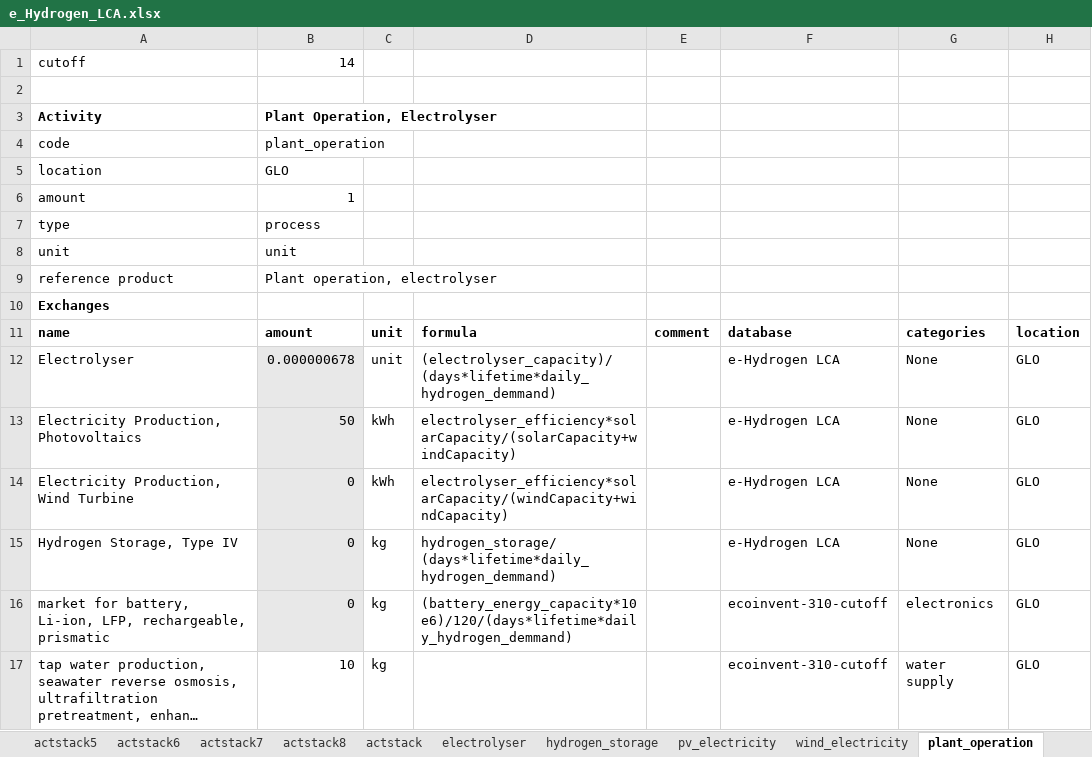
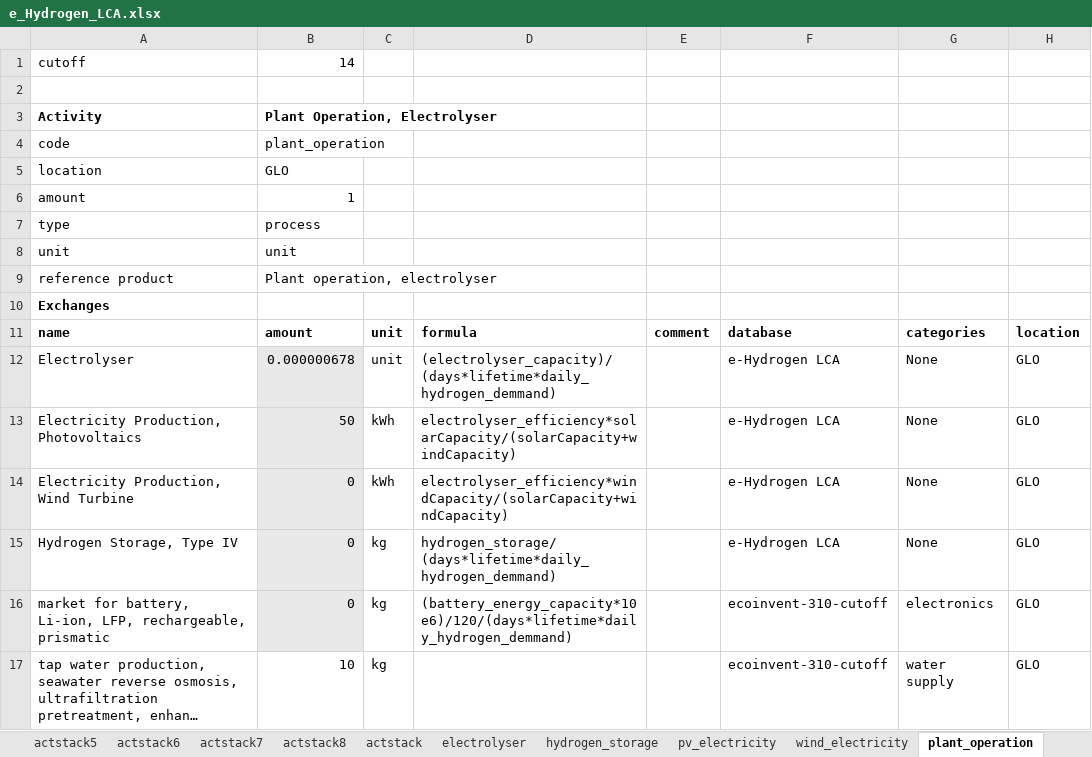
Before and after one commit to HolkanVS/e-Hydrogen-Cost-Optimizer, an Excel workbook: modelInputs/e_Hydrogen_LCA.xlsx, sheet plant_operation, drawn as a sheet; only a part is shown; long unchanged cells end in …; values as stored, in another font and other column widths than the file's, no borders; the diff names each change by its address in the sheet, - before the commit and + after, or states it on an @@ line.

```diff
--- a/modelInputs/e_Hydrogen_LCA.xlsx (sheet plant_operation)
+++ b/modelInputs/e_Hydrogen_LCA.xlsx (sheet plant_operation)
-D14: electrolyser_efficiency*solarCapacity/(windCapacity+windCapacity)
+D14: electrolyser_efficiency*windCapacity/(solarCapacity+windCapacity)
```
Also changed, not shown: sheet wind_electricity, sheet hydrogen_storage, charts or pictures, 1 other file.
